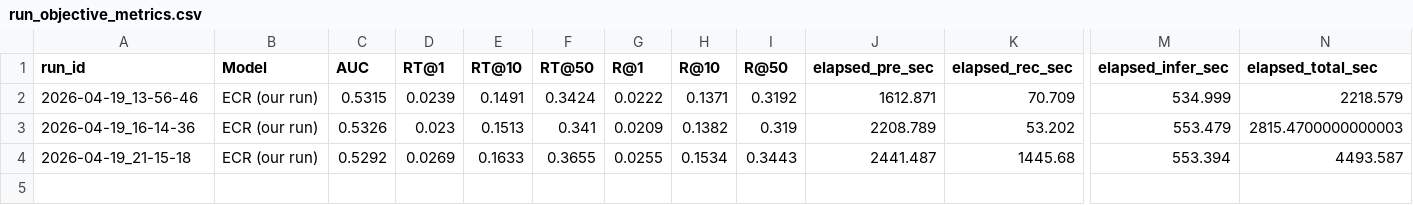
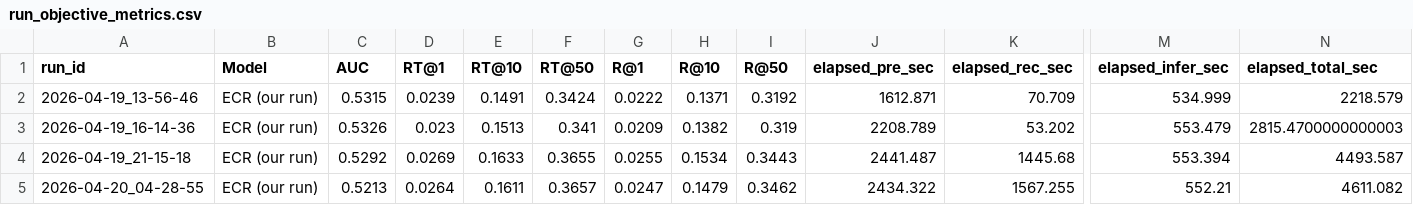
Before and after one commit to UQO-ML/sysdereco_projet_session, a CSV file: results/run_objective_metrics.csv, drawn as a sheet; only a part is shown, gaps mark what is left out; rows hold the shown columns only; the diff names each change by its address in the sheet, - before the commit and + after, or states it on an @@ line.

```diff
--- a/results/run_objective_metrics.csv
+++ b/results/run_objective_metrics.csv
+row 5: 2026-04-20_04-28-55 | ECR (our run) | 0.5213 | 0.0264 | 0.1611 | 0.3657 | 0.0247 | 0.1479 | 0.3462 | 2434.322 | 1567.255 | 552.21 | 4611.082
```
Also changed, not shown: results/run_comparison_objective.csv, results/run_dataset_diagnostic.csv, 38 other files.
